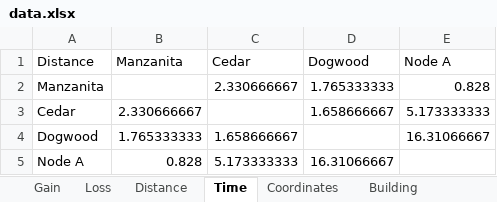
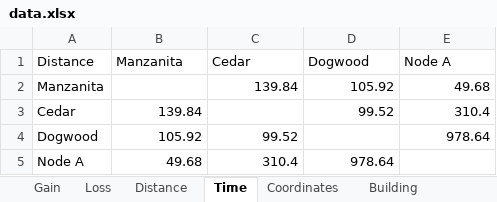
Before and after one commit to Dflection/Team3-Local-Graph, an Excel workbook: data.xlsx, sheet Time, drawn as a sheet; values as stored, in another font and other column widths than the file's, no borders; the diff names each change by its address in the sheet, - before the commit and + after, or states it on an @@ line.

```diff
--- a/data.xlsx (sheet Time)
+++ b/data.xlsx (sheet Time)
-C2 (Cedar): 2.330666667
+C2 (Cedar): 139.84
-D2 (Dogwood): 1.765333333
+D2 (Dogwood): 105.92
-E2 (Node A): 0.828
+E2 (Node A): 49.68
-B3 (Manzanita): 2.330666667
+B3 (Manzanita): 139.84
-D3 (Dogwood): 1.658666667
+D3 (Dogwood): 99.52
-E3 (Node A): 5.173333333
+E3 (Node A): 310.4
-B4 (Manzanita): 1.765333333
+B4 (Manzanita): 105.92
-C4 (Cedar): 1.658666667
+C4 (Cedar): 99.52
-E4 (Node A): 16.31066667
+E4 (Node A): 978.64
-B5 (Manzanita): 0.828
+B5 (Manzanita): 49.68
-C5 (Cedar): 5.173333333
+C5 (Cedar): 310.4
-D5 (Dogwood): 16.31066667
+D5 (Dogwood): 978.64
```
Also changed, not shown: sheet Building, 1 other file.
